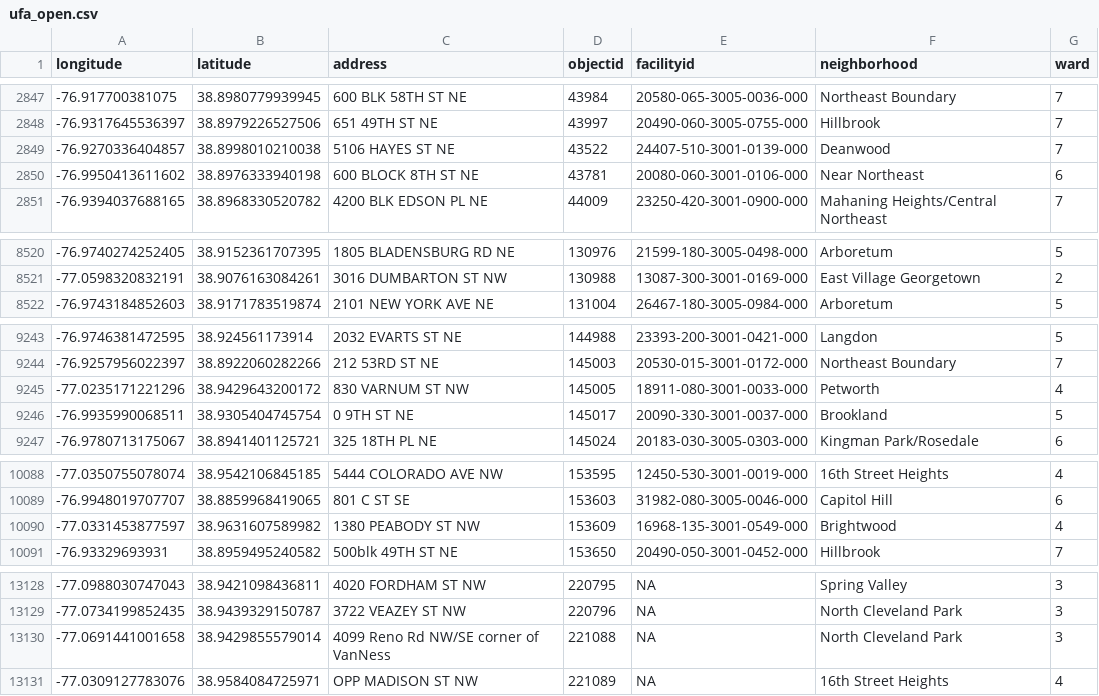
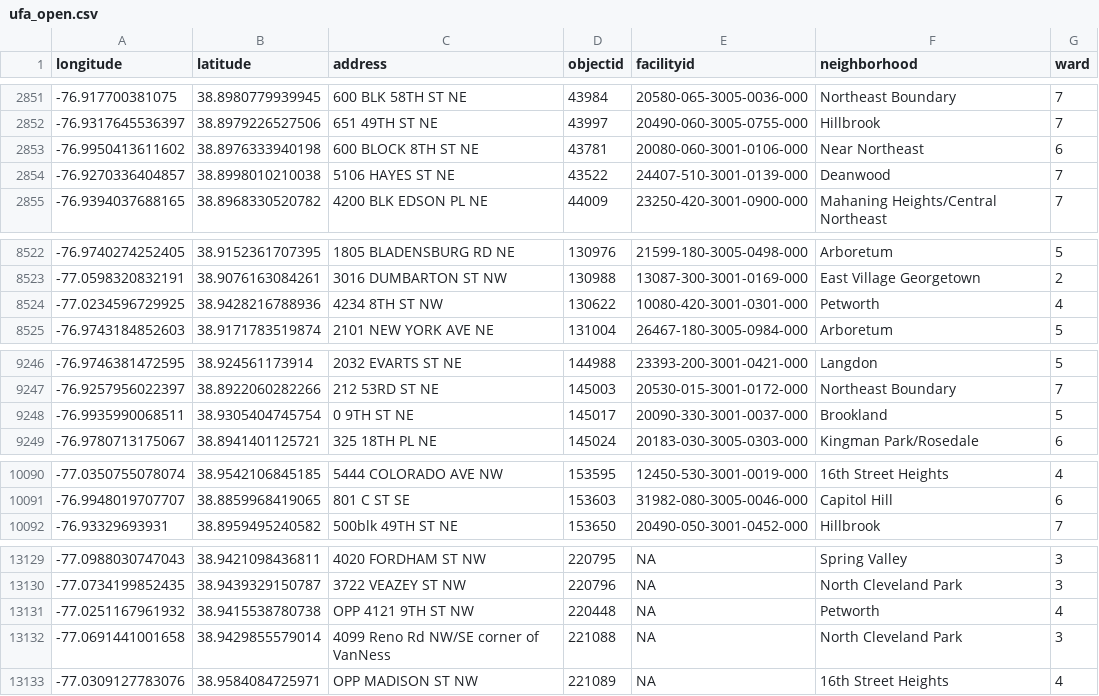
Before and after one commit to emanuelfeld/tree-map, a CSV file: data/ufa_open.csv, drawn as a sheet; only a part is shown, gaps mark what is left out; the diff covers the shown part only.

```diff
--- a/data/ufa_open.csv
+++ b/data/ufa_open.csv
@@ -2848,4 +2852,4 @@
 -76.9317645536397,38.8979226527506,"651 49TH ST NE",43997,"20490-060-3005-0755-000","Hillbrook",7
--76.9270336404857,38.8998010210038,"5106 HAYES ST NE",43522,"24407-510-3001-0139-000","Deanwood",7
 -76.9950413611602,38.8976333940198,"600 BLOCK 8TH ST NE",43781,"20080-060-3001-0106-000","Near Northeast",6
+-76.9270336404857,38.8998010210038,"5106 HAYES ST NE",43522,"24407-510-3001-0139-000","Deanwood",7
 -76.9394037688165,38.8968330520782,"4200 BLK EDSON PL NE",44009,"23250-420-3001-0900-000","Mahaning Heights/Central Northeast",7
@@ -8521,2 +8523,3 @@
 -77.0598320832191,38.9076163084261,"3016 DUMBARTON ST NW",130988,"13087-300-3001-0169-000","East Village Georgetown",2
+-77.0234596729925,38.9428216788936,"4234 8TH ST NW",130622,"10080-420-3001-0301-000","Petworth",4
 -76.9743184852603,38.9171783519874,"2101 NEW YORK AVE NE",131004,"26467-180-3005-0984-000","Arboretum",5
@@ -9244,3 +9247,2 @@
 -76.9257956022397,38.8922060282266,"212 53RD ST NE",145003,"20530-015-3001-0172-000","Northeast Boundary",7
--77.0235171221296,38.9429643200172,"830 VARNUM ST NW",145005,"18911-080-3001-0033-000","Petworth",4
 -76.9935990068511,38.9305404745754,"0 9TH ST NE",145017,"20090-330-3001-0037-000","Brookland",5
@@ -10089,3 +10091,2 @@
 -76.9948019707707,38.8859968419065,"801 C ST SE",153603,"31982-080-3005-0046-000","Capitol Hill",6
--77.0331453877597,38.9631607589982,"1380 PEABODY ST NW",153609,"16968-135-3001-0549-000","Brightwood",4
 -76.93329693931,38.8959495240582,"500blk 49TH ST NE",153650,"20490-050-3001-0452-000","Hillbrook",7
@@ -13129,2 +13130,3 @@
 -77.0734199852435,38.9439329150787,"3722 VEAZEY ST NW",220796,NA,"North Cleveland Park",3
+-77.0251167961932,38.9415538780738,"OPP 4121 9TH ST NW",220448,NA,"Petworth",4
 -77.0691441001658,38.9429855579014,"4099 Reno Rd NW/SE corner of VanNess",221088,NA,"North Cleveland Park",3
```
Also changed, not shown: 11 added rows, 4 removed rows and 1 moved row elsewhere in this file, data/status_neighborhood.csv, 2 other files.
